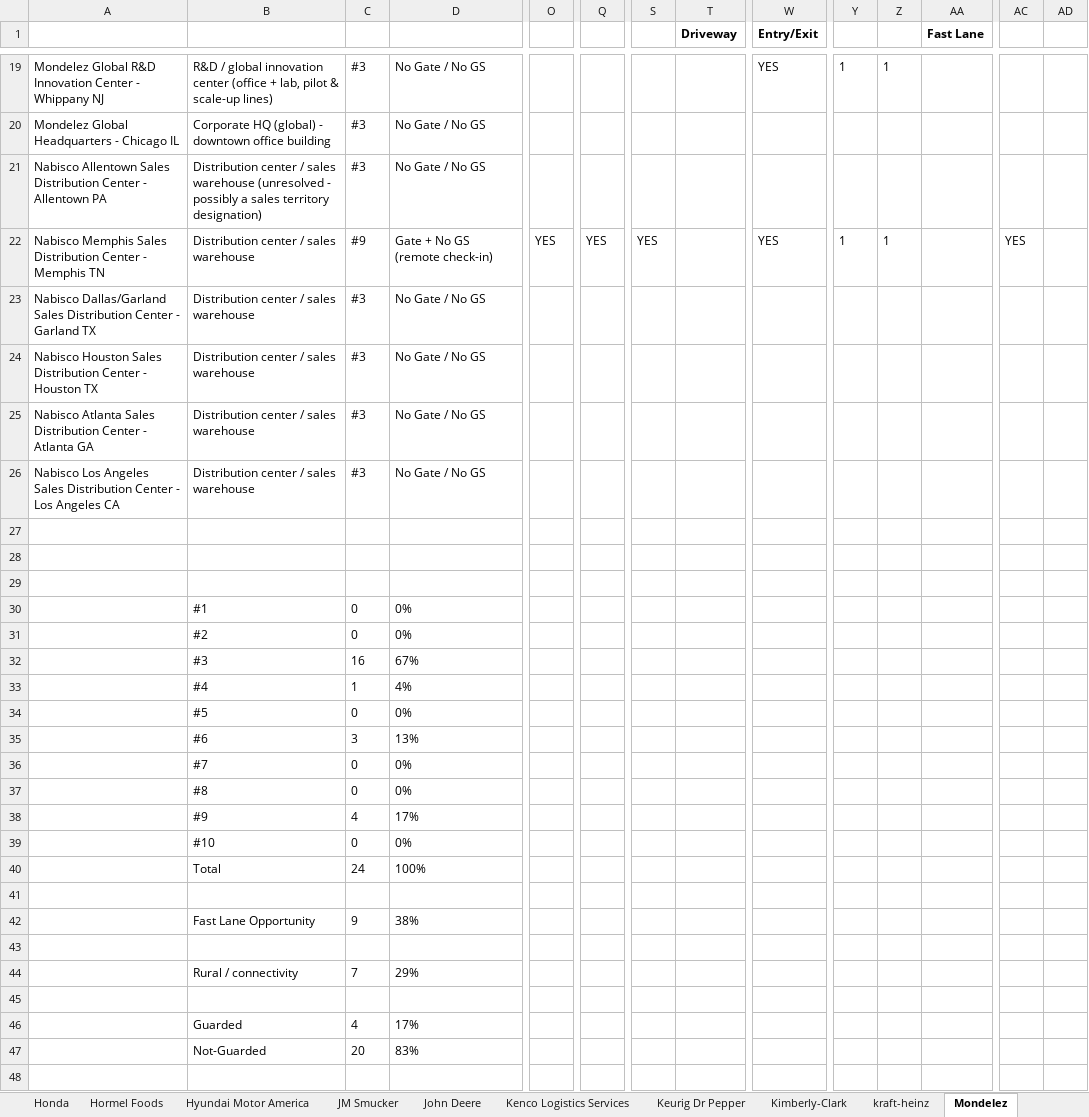
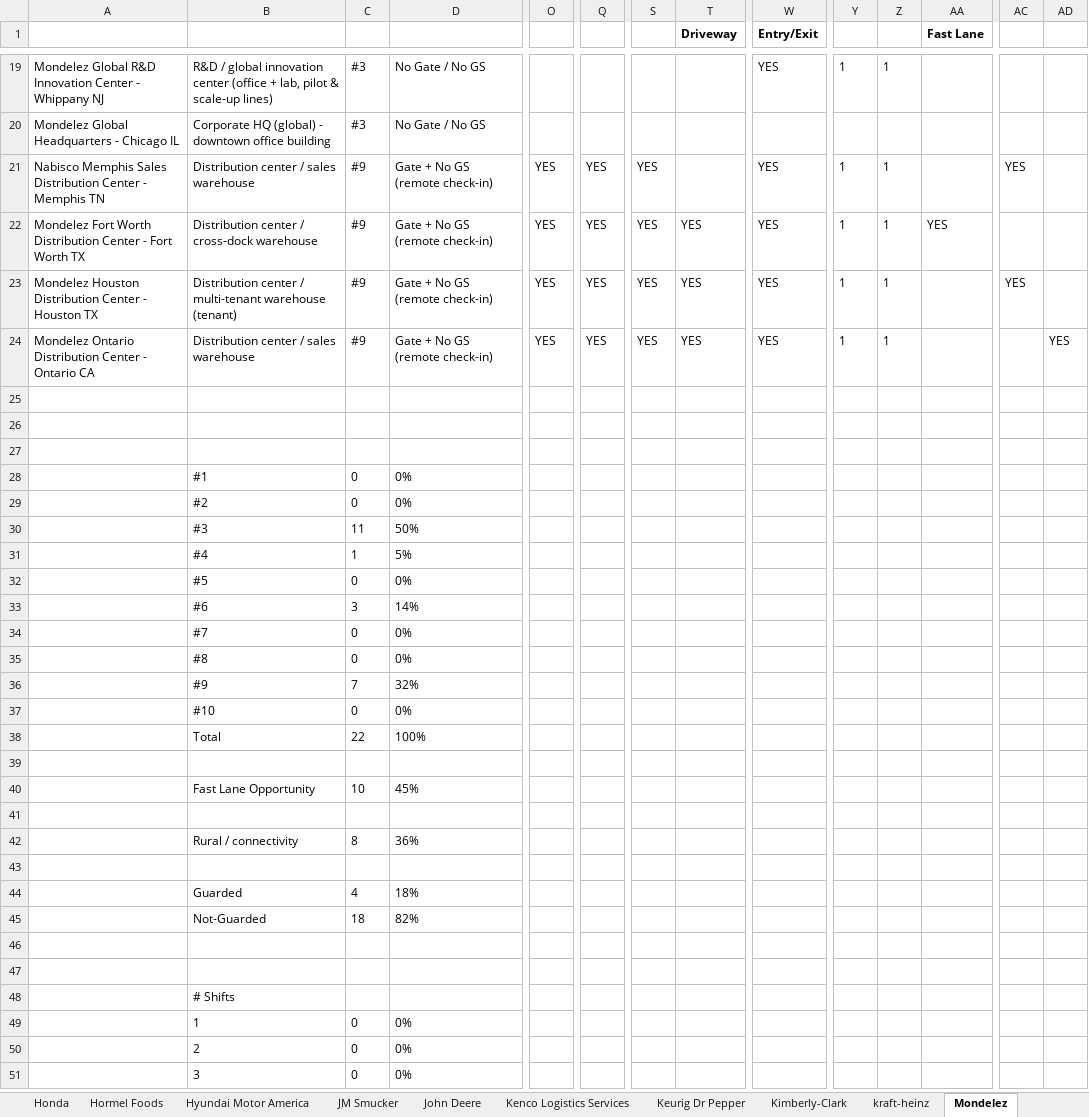
Before and after one commit to caseyglarkin2-png/modex-gtm, an Excel workbook: output/yard-audits/YardFlow-Master-Audit.xlsx, sheet Mondelez, drawn as a sheet; only a part is shown, gaps mark what is left out; the shorter side is filled out with more unchanged rows; values as stored, in another font and other column widths than the file's, no borders; removed rows and columns are numbered as before the commit, all else as after; rows hold the shown columns only; the diff covers the shown part only; the diff names each change by its address in the sheet, - before the commit and + after, or states it on an @@ line.

```diff
--- a/output/yard-audits/YardFlow-Master-Audit.xlsx (sheet Mondelez)
+++ b/output/yard-audits/YardFlow-Master-Audit.xlsx (sheet Mondelez)
-row 21: Nabisco Allentown Sales Distribution Center - Allentown PA | Distribution center / sales warehouse (unresolved - possibly a sales territory designation) | #3 | No Gate / No GS
-row 23: Nabisco Dallas/Garland Sales Distribution Center - Garland TX | Distribution center / sales warehouse | #3 | No Gate / No GS
-row 24: Nabisco Houston Sales Distribution Center - Houston TX | Distribution center / sales warehouse | #3 | No Gate / No GS
-row 25: Nabisco Atlanta Sales Distribution Center - Atlanta GA | Distribution center / sales warehouse | #3 | No Gate / No GS
-row 26: Nabisco Los Angeles Sales Distribution Center - Los Angeles CA | Distribution center / sales warehouse | #3 | No Gate / No GS
+row 22: Mondelez Fort Worth Distribution Center - Fort Worth TX | Distribution center / cross-dock warehouse | #9 | Gate + No GS (remote check-in) | YES | YES | YES | YES | YES | 1 | 1 | YES
+row 23: Mondelez Houston Distribution Center - Houston TX | Distribution center / multi-tenant warehouse (tenant) | #9 | Gate + No GS (remote check-in) | YES | YES | YES | YES | YES | 1 | 1 |  | YES
+row 24: Mondelez Ontario Distribution Center - Ontario CA | Distribution center / sales warehouse | #9 | Gate + No GS (remote check-in) | YES | YES | YES | YES | YES | 1 | 1 |  |  | YES
-row 32:  | #3 | 16 | 67%
+row 30:  | #3 | 11 | 50%
-D31: 4%
+D31: 5%
-D33: 13%
+D33: 14%
-row 38:  | #9 | 4 | 17%
+row 36:  | #9 | 7 | 32%
-C38: 24
+C38: 22
-row 42:  | Fast Lane Opportunity | 9 | 38%
+row 40:  | Fast Lane Opportunity | 10 | 45%
-row 44:  | Rural / connectivity | 7 | 29%
+row 42:  | Rural / connectivity | 8 | 36%
-D44: 17%
+D44: 18%
-row 47:  | Not-Guarded | 20 | 83%
+row 45:  | Not-Guarded | 18 | 82%
```
Also changed, not shown: 2 edited cells elsewhere in this sheet, sheet Universal Logistics Holdings, sheet SalSon Logistics, sheet Index, 46 other files.
